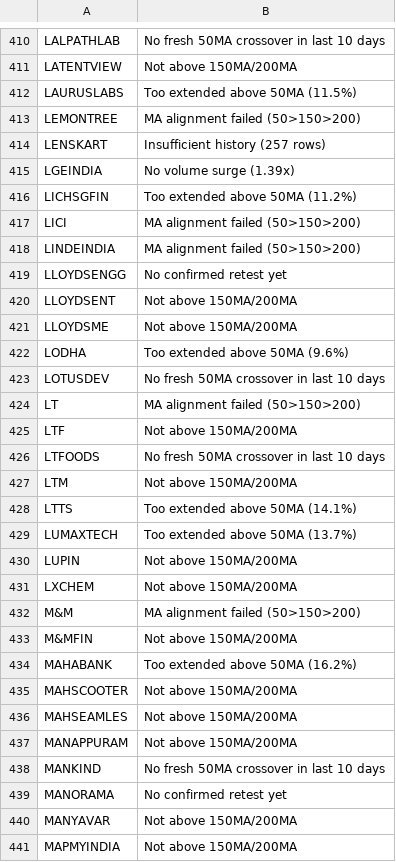
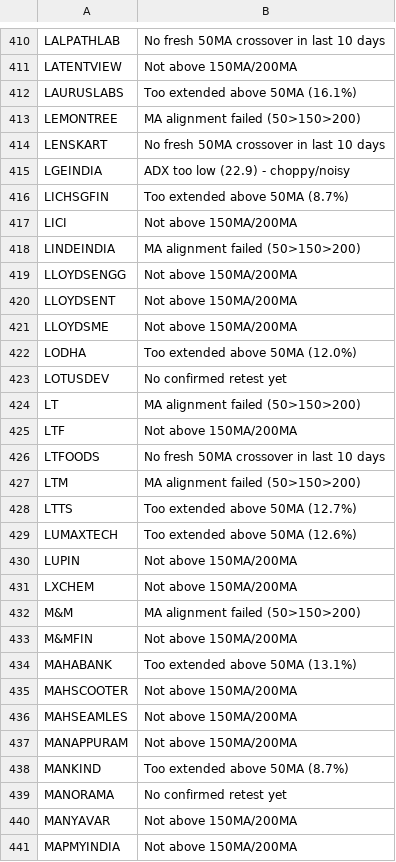
Before and after one commit to gargvikas82-alt/My-Stock-Filter, a CSV file: skipped_stocks.csv, drawn as a sheet; only a part is shown, gaps mark what is left out; the diff covers the shown part only.

```diff
--- a/skipped_stocks.csv
+++ b/skipped_stocks.csv
@@ -411,14 +411,14 @@ LALPATHLAB,No fresh 50MA crossover in last 10 days
 LATENTVIEW,Not above 150MA/200MA
-LAURUSLABS,Too extended above 50MA (11.5%)
+LAURUSLABS,Too extended above 50MA (16.1%)
 LEMONTREE,MA alignment failed (50>150>200)
-LENSKART,Insufficient history (257 rows)
-LGEINDIA,No volume surge (1.39x)
-LICHSGFIN,Too extended above 50MA (11.2%)
-LICI,MA alignment failed (50>150>200)
+LENSKART,No fresh 50MA crossover in last 10 days
+LGEINDIA,ADX too low (22.9) - choppy/noisy
+LICHSGFIN,Too extended above 50MA (8.7%)
+LICI,Not above 150MA/200MA
 LINDEINDIA,MA alignment failed (50>150>200)
-LLOYDSENGG,No confirmed retest yet
+LLOYDSENGG,Not above 150MA/200MA
 LLOYDSENT,Not above 150MA/200MA
 LLOYDSME,Not above 150MA/200MA
-LODHA,Too extended above 50MA (9.6%)
-LOTUSDEV,No fresh 50MA crossover in last 10 days
+LODHA,Too extended above 50MA (12.0%)
+LOTUSDEV,No confirmed retest yet
 LT,MA alignment failed (50>150>200)
@@ -426,5 +426,5 @@ LTF,Not above 150MA/200MA
 LTFOODS,No fresh 50MA crossover in last 10 days
-LTM,Not above 150MA/200MA
-LTTS,Too extended above 50MA (14.1%)
-LUMAXTECH,Too extended above 50MA (13.7%)
+LTM,MA alignment failed (50>150>200)
+LTTS,Too extended above 50MA (12.7%)
+LUMAXTECH,Too extended above 50MA (12.6%)
 LUPIN,Not above 150MA/200MA
@@ -433,3 +433,3 @@ M&M,MA alignment failed (50>150>200)
 M&MFIN,Not above 150MA/200MA
-MAHABANK,Too extended above 50MA (16.2%)
+MAHABANK,Too extended above 50MA (13.1%)
 MAHSCOOTER,Not above 150MA/200MA
@@ -437,3 +437,3 @@ MAHSEAMLES,Not above 150MA/200MA
 MANAPPURAM,Not above 150MA/200MA
-MANKIND,No fresh 50MA crossover in last 10 days
+MANKIND,Too extended above 50MA (8.7%)
 MANORAMA,No confirmed retest yet
```
Also changed, not shown: 166 edited cells elsewhere in this file.
